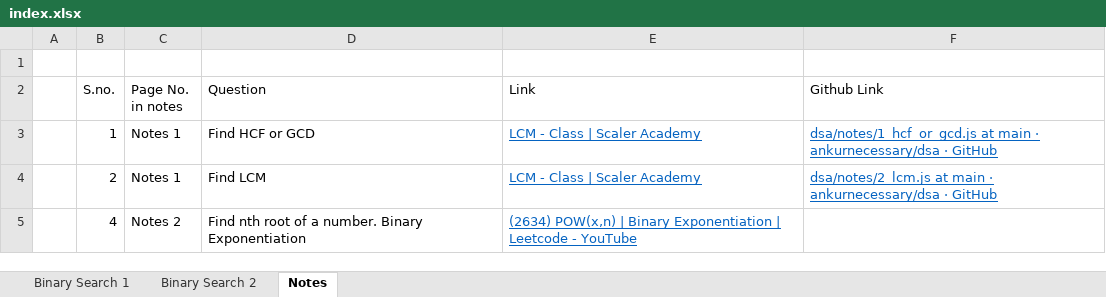
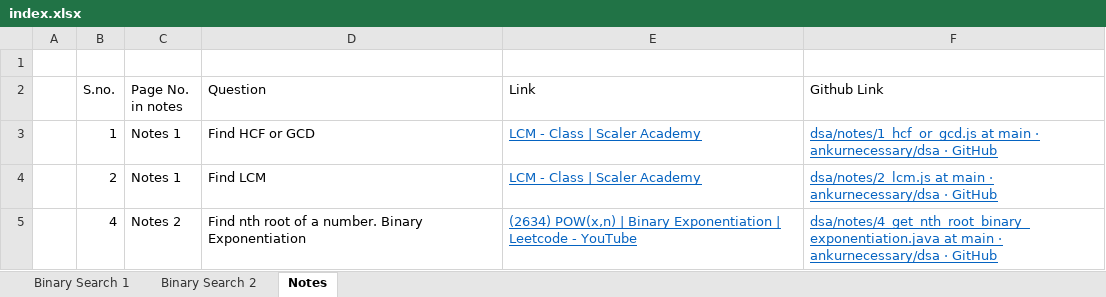
Before and after one commit to ankurnecessary/dsa, an Excel workbook: index.xlsx, sheet Notes, drawn as a sheet; values as stored, in another font and other column widths than the file's, no borders; the diff names each change by its address in the sheet, - before the commit and + after, or states it on an @@ line.

Commit message:
Binary Search 2: Get nth root of m - updated index

```diff
--- a/index.xlsx (sheet Notes)
+++ b/index.xlsx (sheet Notes)
-F5 (Github Link): (empty)
+F5 (Github Link): dsa/notes/4_get_nth_root_binary_exponentiation.java at main · ankurnecessary/dsa · GitHub
```
Also changed, not shown: sheet Binary Search 2.
